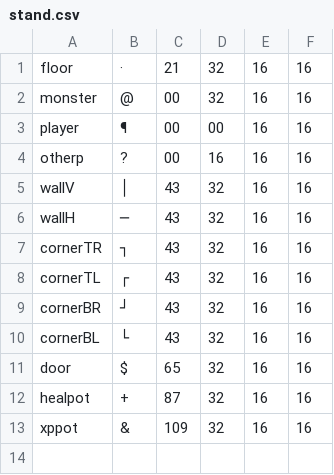
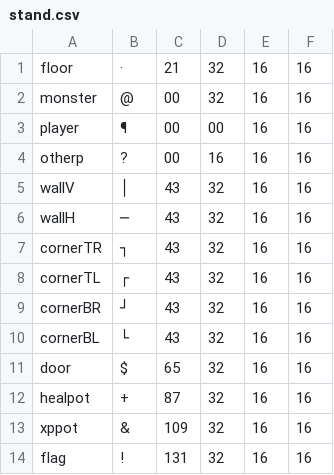
Before and after one commit to MitchelMA/Dungeon-Crawler-server-version, a CSV file: ClientUI/TileMaps/stand.csv, drawn as a sheet.

Commit message:
error-handling, parsen van flag, en form.Text updating

```diff
--- a/ClientUI/TileMaps/stand.csv
+++ b/ClientUI/TileMaps/stand.csv
@@ -13 +13,2 @@ healpot  ;+;87;32;16;16
 xppot    ;&;109;32;16;16
+flag     ;!;131;32;16;16
```
Also changed, not shown: 5 other files.
